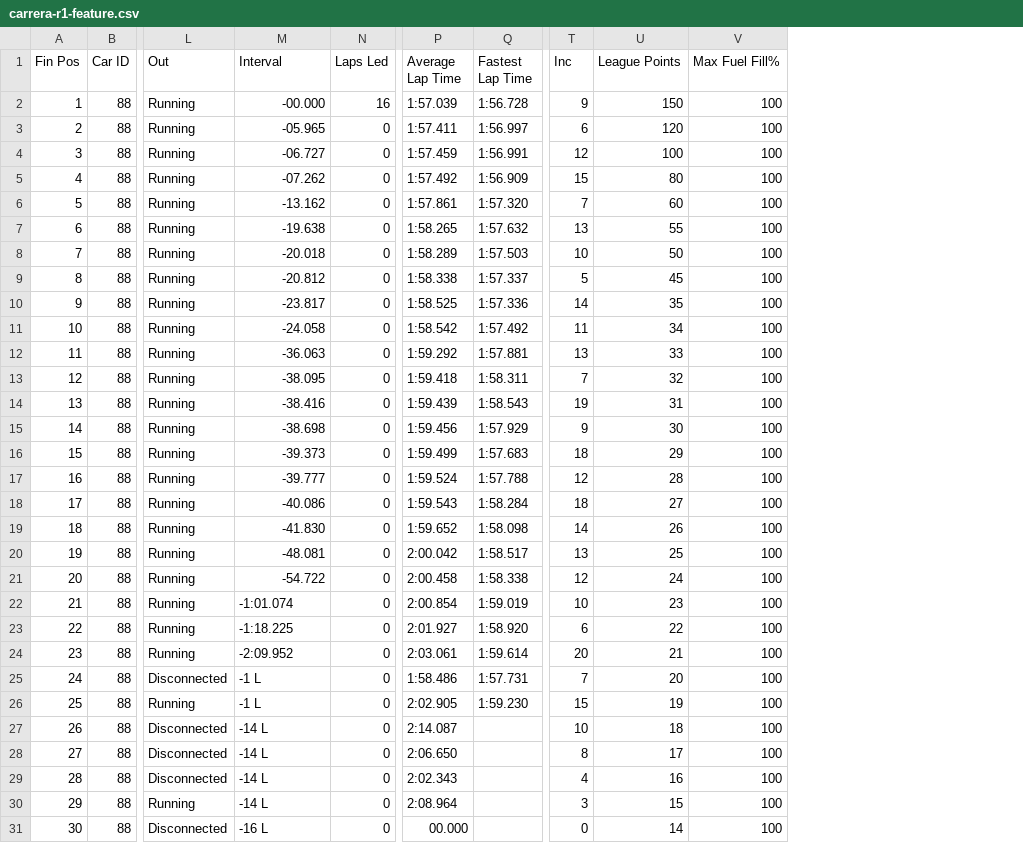
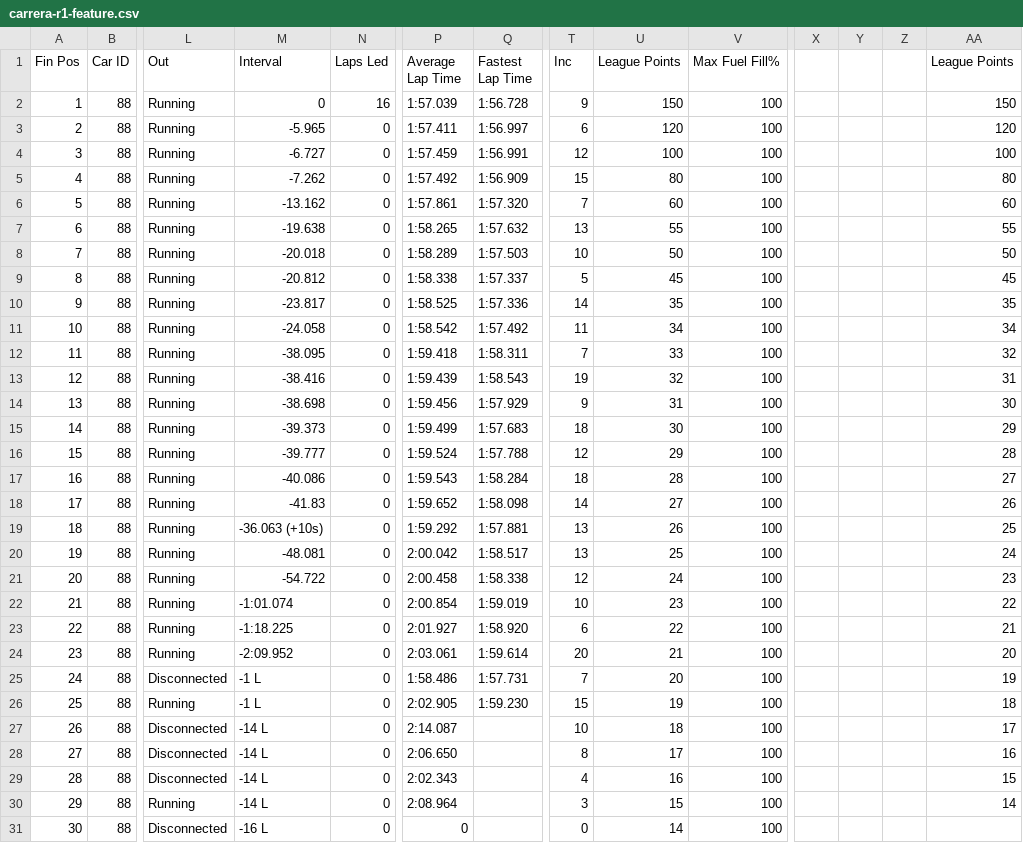
Before and after one commit to JaccovdP/simpower-frontend, a CSV file: public/results/carrera-r1-feature.csv, drawn as a sheet; only a part is shown, gaps mark what is left out; removed rows and columns are numbered as before the commit, all else as after; rows hold the shown columns only; the diff names each change by its address in the sheet, - before the commit and + after, or states it on an @@ line.

Commit message:
Applied time penalty

```diff
--- a/public/results/carrera-r1-feature.csv
+++ b/public/results/carrera-r1-feature.csv
+column X, empty
+column Y, empty
+column Z, empty
+column AA (League Points), rows 2-18: 150 | 120 | 100 | 80 | 60 | 55 | 50 | 45 | 35 | 34 | 32 | 31 | 30 | 29 | 28 | 27 | 26; rows 20-30: 24 | 23 | 22 | 21 | 20 | 19 | 18 | 17 | 16 | 15 | 14
-M2 (Interval): -00.000
+M2 (Interval): 0
-M3 (Interval): -05.965
+M3 (Interval): -5.965
-M4 (Interval): -06.727
+M4 (Interval): -6.727
-M5 (Interval): -07.262
+M5 (Interval): -7.262
-row 12: 11 | 88 | Running | -36.063 | 0 | 1:59.292 | 1:57.881 | 13 | 33 | 100
@@ column A (Fin Pos) renumbered between rows 12 and 18 @@
-U12 (League Points): 32
+U12 (League Points): 33
-U13 (League Points): 31
+U13 (League Points): 32
-U14 (League Points): 30
+U14 (League Points): 31
-U15 (League Points): 29
+U15 (League Points): 30
-U16 (League Points): 28
+U16 (League Points): 29
-U17 (League Points): 27
+U17 (League Points): 28
-M18 (Interval): -41.830
+M18 (Interval): -41.83
-U18 (League Points): 26
+U18 (League Points): 27
+row 19: 18 | 88 | Running | -36.063 (+10s) | 0 | 1:59.292 | 1:57.881 | 13 | 26 | 100 |  |  |  | 25
-P31 (Average Lap Time): 00.000
+P31 (Average Lap Time): 0
```
